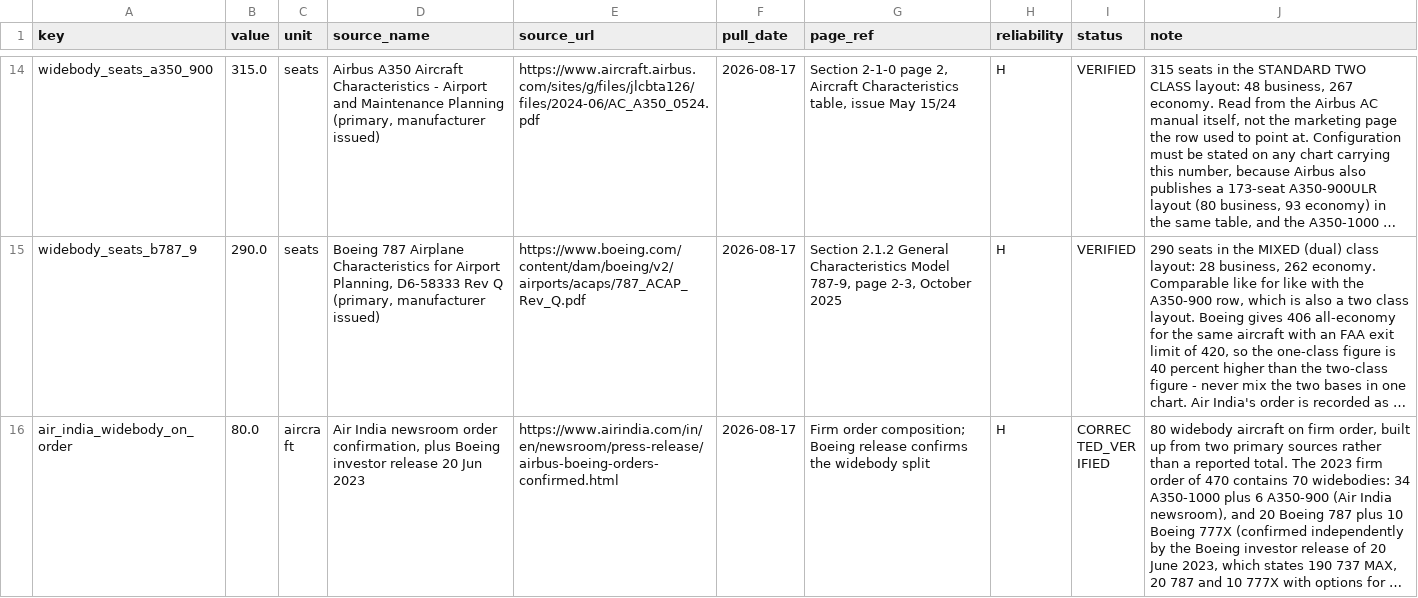
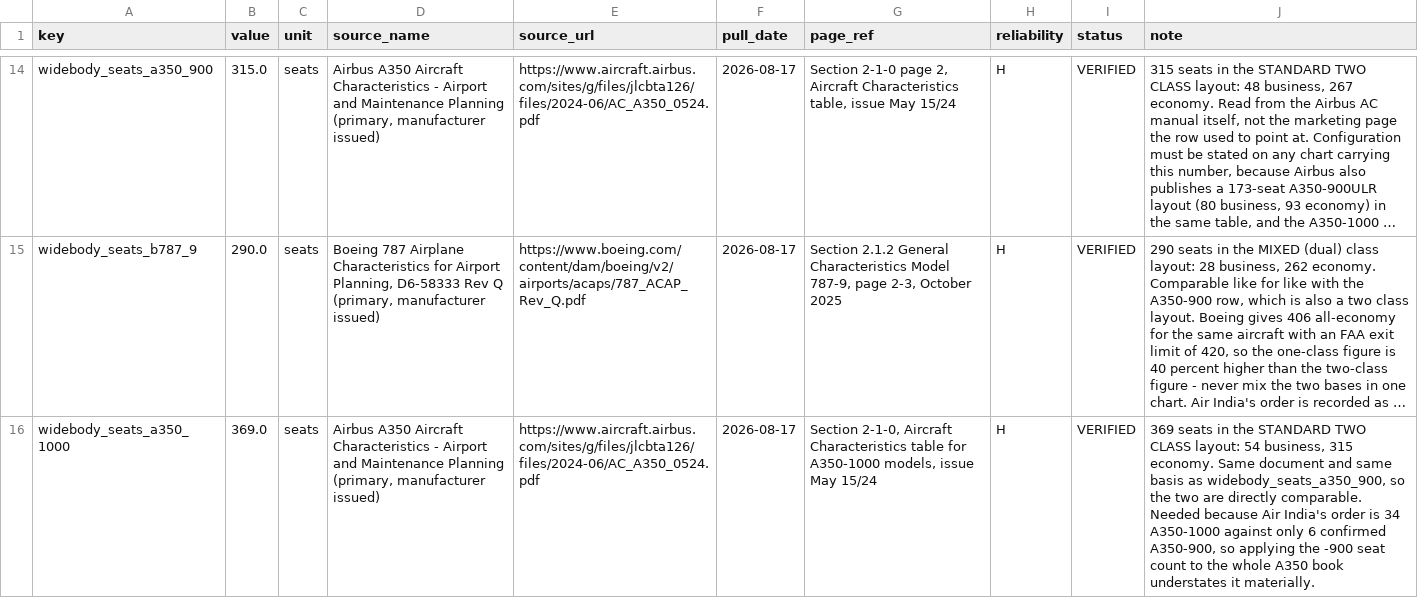
Before and after one commit to DogInfantry/india-widebody-window, a CSV file: data/manual/assumptions.csv, drawn as a sheet; only a part is shown, gaps mark what is left out; the shorter side is filled out with more unchanged rows; long unchanged cells end in …; the diff covers the shown part only; the diff names each change by its address in the sheet, - before the commit and + after, or states it on an @@ line.

Commit message:
Weight the capacity leg by variant instead of one seat count for every tail
The capacity leg multiplied all 140 wide-bodies by the A350-900 seat count.
Air India's 80 are a mix, and the A350-1000 and 777-9 are materially larger,
so the flat count understated the order book by about 5 percent.

Two more seat counts, same manuals and same two-class basis as the existing
rows so the variants stay comparable:

  A350-1000  369 seats (54J/315Y)  Airbus AC A350, section 2-1-0
  777-9      426 seats (42J/384Y)  Boeing D6-86073 Rev G, section 2.1.1

The 777X manual is stamped PRELIMINARY by Boeing, unlike the A350 and 787
documents, and the row says so: the aircraft is not yet in service.

Order book now resolves to 46,546 seats, a weighted mean of 332.5 per
aircraft against the flat 315. Capacity leg moves 89.7M to 90.7M, band 91M
to 108M.

Two variants are announced by type but not by variant: Air India's 10
additional Dec-2024 A350s and its 20 787s. Both are assumed to be the
SMALLER variant, so the error runs against the argument rather than for it,
and both are named on the chart face alongside the owned-fleet utilisation
basis. A footnote would not satisfy the house rule.

The variant table and the headline order-book rows are maintained
separately, so estimate_capacity() reconciles them and blocks the leg on a
mismatch rather than quietly resizing the fleet. Tested by perturbing the
table.

```diff
--- a/data/manual/assumptions.csv
+++ b/data/manual/assumptions.csv
+row 16: widebody_seats_a350_1000 | 369.0 | seats | Airbus A350 Aircraft Characteristics - Airport and Maintenance Planning (primary, manufacturer issued) | https://www.aircraft.airbus.com/sites/g/files/jlcbta126/files/2024-06/AC_A350_0524.pdf | 2026-08-17 | Section 2-1-0, Aircraft Characteristics table for A350-1000 models, issue May 15/24 | H | VERIFIED | 369 seats in the STANDARD TWO CLASS layout: 54 business, 315 economy. Same document and same basis as widebody_seats_a350_900, so the two are directly comparable. Needed because Air India's order is 34 A350-1000 against only 6 confirmed A350-900, so applying the -900 seat count to the whole A350 book understates it materially.
```
Also changed, not shown: 1 added row elsewhere in this file, 4 other files.
